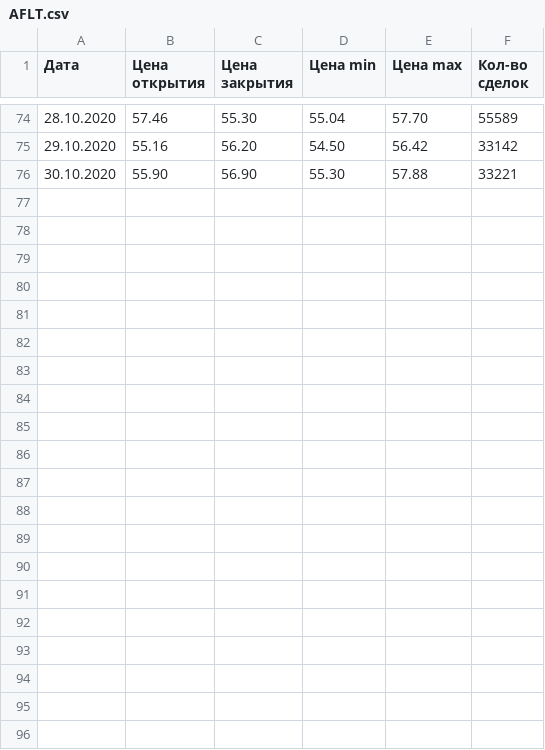
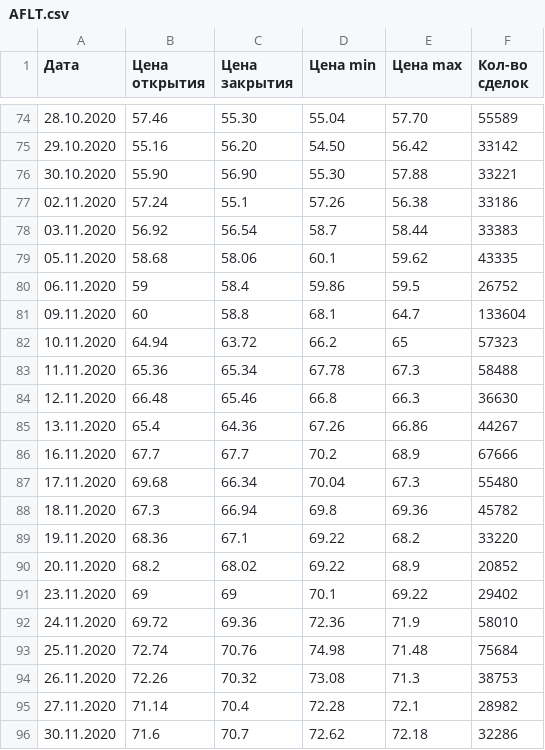
Before and after one commit to SavinVladimir/DATAFRAMES, a CSV file: AFLT.csv, drawn as a sheet; only a part is shown, gaps mark what is left out.

Commit message:
Update AFLT.csv

```diff
--- a/AFLT.csv
+++ b/AFLT.csv
@@ -76 +76,21 @@
 30.10.2020,55.90,56.90,55.30,57.88,33221
+02.11.2020,57.24,55.1,57.26,56.38,33186
+03.11.2020,56.92,56.54,58.7,58.44,33383
+05.11.2020,58.68,58.06,60.1,59.62,43335
+06.11.2020,59,58.4,59.86,59.5,26752
+09.11.2020,60,58.8,68.1,64.7,133604
+10.11.2020,64.94,63.72,66.2,65,57323
+11.11.2020,65.36,65.34,67.78,67.3,58488
+12.11.2020,66.48,65.46,66.8,66.3,36630
+13.11.2020,65.4,64.36,67.26,66.86,44267
+16.11.2020,67.7,67.7,70.2,68.9,67666
+17.11.2020,69.68,66.34,70.04,67.3,55480
+18.11.2020,67.3,66.94,69.8,69.36,45782
+19.11.2020,68.36,67.1,69.22,68.2,33220
+20.11.2020,68.2,68.02,69.22,68.9,20852
+23.11.2020,69,69,70.1,69.22,29402
+24.11.2020,69.72,69.36,72.36,71.9,58010
+25.11.2020,72.74,70.76,74.98,71.48,75684
+26.11.2020,72.26,70.32,73.08,71.3,38753
+27.11.2020,71.14,70.4,72.28,72.1,28982
+30.11.2020,71.6,70.7,72.62,72.18,32286
```
